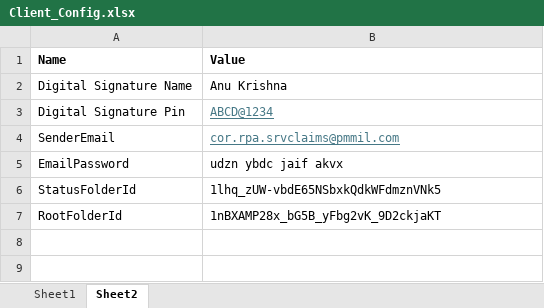
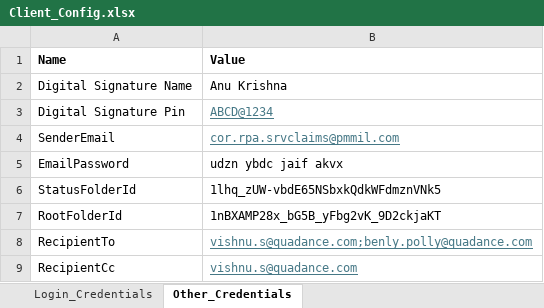
Before and after one commit to VishnuSathyadev/TML_Project, an Excel workbook: Config/Client_Config.xlsx, sheet Other_Credentials, drawn as a sheet; values as stored, in another font and other column widths than the file's, no borders; the diff names each change by its address in the sheet, - before the commit and + after, or states it on an @@ line.

```diff
--- a/Config/Client_Config.xlsx (sheet Other_Credentials)
+++ b/Config/Client_Config.xlsx (sheet Other_Credentials)
-sheet tab: Sheet1
+sheet tab: Login_Credentials
-sheet tab: Sheet2
+sheet tab: Other_Credentials
+row 8: RecipientTo | vishnu.s@quadance.com;benly.polly@quadance.com
+row 9: RecipientCc | vishnu.s@quadance.com
```
Also changed, not shown: Config/Config.xlsx, 6 other files.
